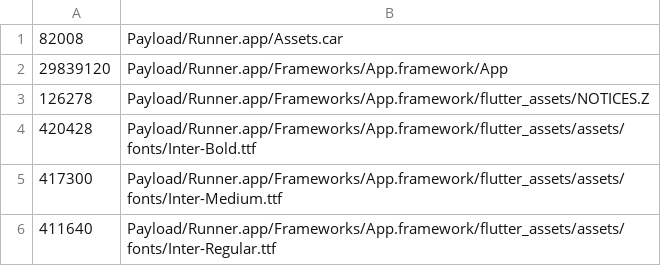
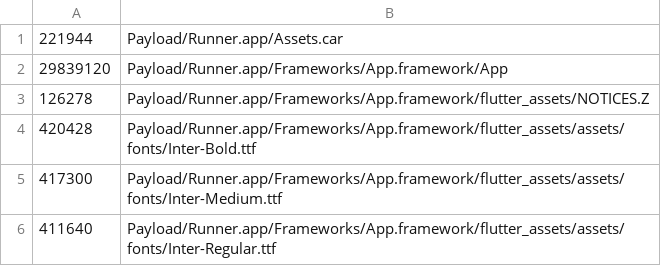
Before and after one commit to IstiN/flutter_agent_harness, a TSV file: scripts/size_budget/fa-ios.tsv, drawn as a sheet; only a part is shown.

Commit message:
gh-2073 reseed iOS size floor for the Squircle-V2 brand mark
PR #2063 deliberately replaced every AppIcon.appiconset PNG with the
Squircle-V2 brand mark (~3-5x per icon), so actool's compiled
Payload/Runner.app/Assets.car moved 82008 -> 21944 bytes (+170.6%) and
the testflight leg reds on the +5% per-line budget (gh-2073, run
42566733238). Apply the ratchet's own intentional-growth escape hatch:
re-sed the single Assets.car floor line to the value the failing run's
gate printed from the real IPA; TOTAL stays (still within tolerance —
a stale-low floor only tightens the NEW-line share in the safe
direction).

REG pin in scripts/test_size_manifest.py: the committed fa-ios.tsv
floor must accept the shipped v1.0.697 manifest shape through the exact
build-mobile invocation shape (baseline + --forbid deny-list), and the
floor must carry the observed bytes — a future brand-asset change
cannot land without a re-seed ack. Stale-floor negative check: the
gate still fails with the same GREW line, teeth intact.

```diff
--- a/scripts/size_budget/fa-ios.tsv
+++ b/scripts/size_budget/fa-ios.tsv
@@ -1,2 +1,2 @@
-82008	Payload/Runner.app/Assets.car
+221944	Payload/Runner.app/Assets.car
 29839120	Payload/Runner.app/Frameworks/App.framework/App
```
Also changed, not shown: 1 other file.
